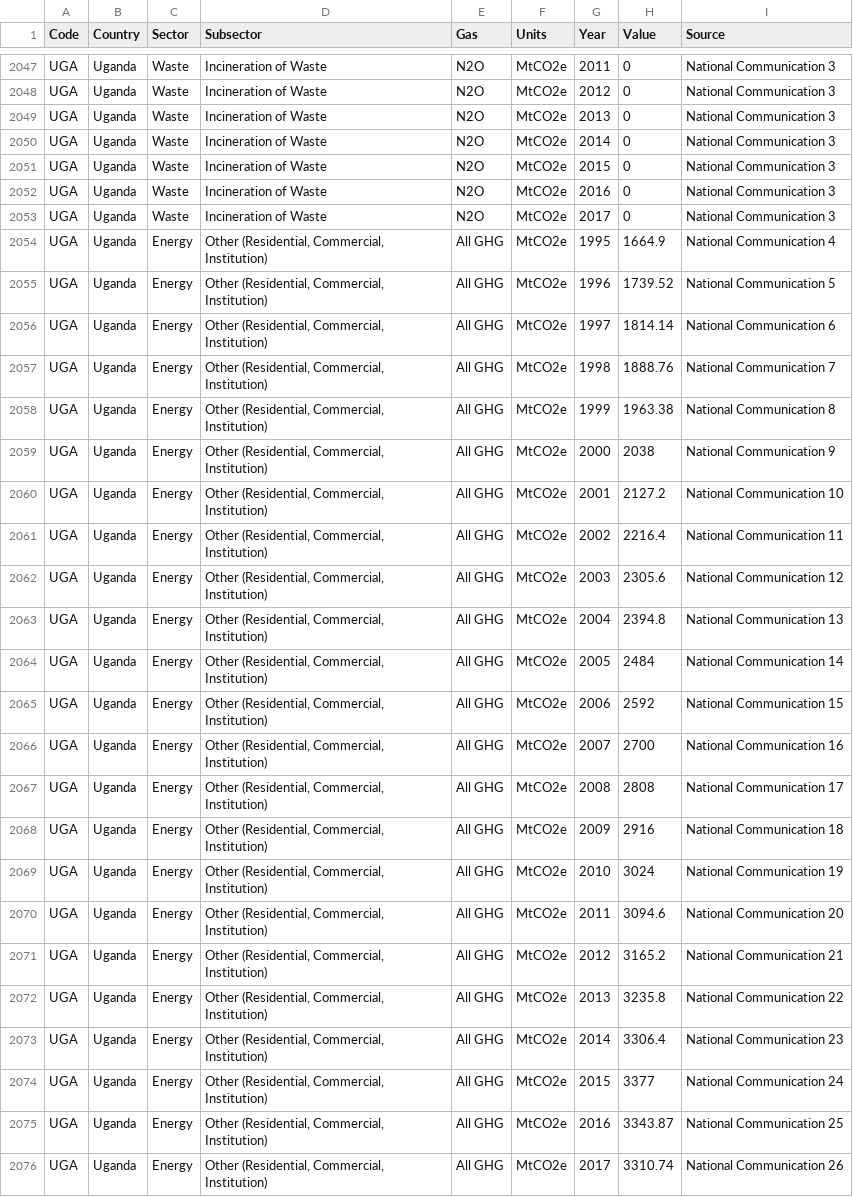
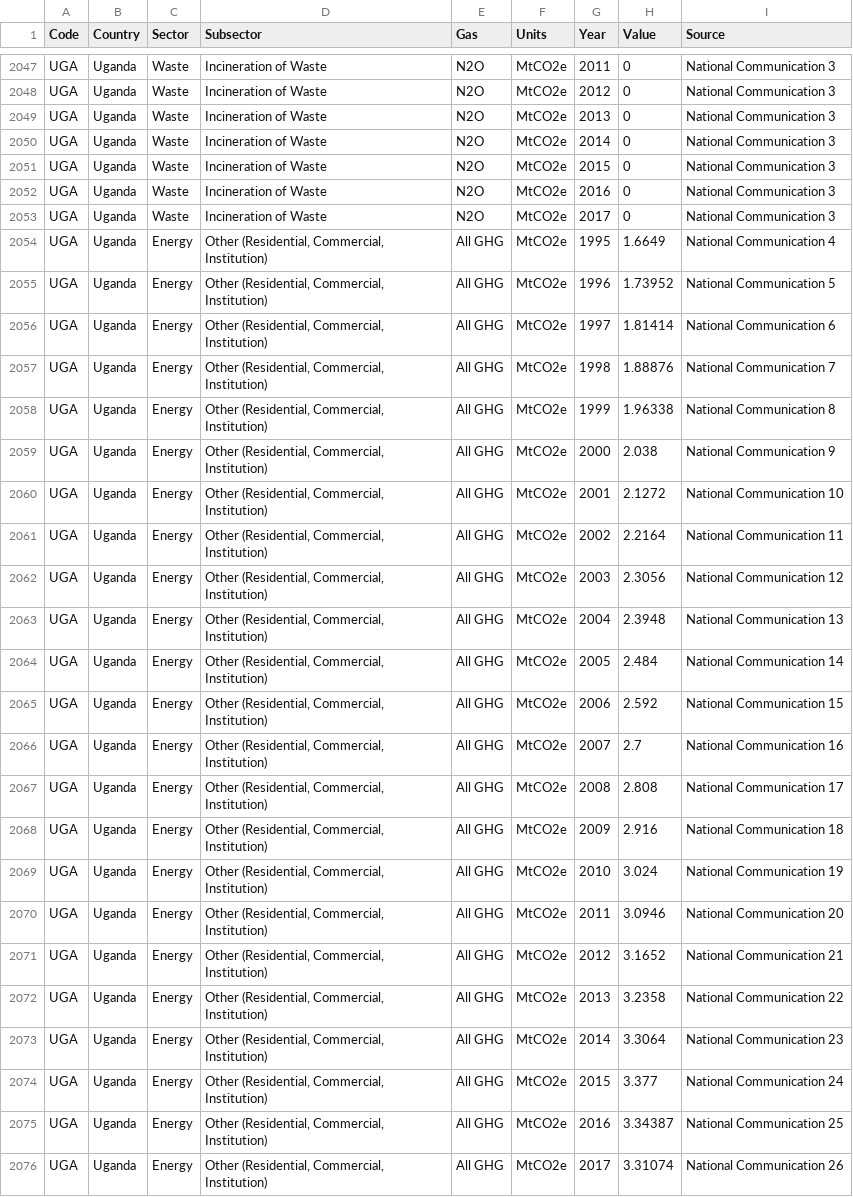
Before and after one commit to sisepuede-framework/ssp_uganda_data, a CSV file: ssp_modeling/output_postprocessing/data/emission_targets_uganda_ghg_inventory.csv, drawn as a sheet; only a part is shown, gaps mark what is left out; the diff covers the shown part only.

Commit message:
fixed issue with original data in SCOE

```diff
--- a/ssp_modeling/output_postprocessing/data/emission_targets_uganda_ghg_inventory.csv
+++ b/ssp_modeling/output_postprocessing/data/emission_targets_uganda_ghg_inventory.csv
@@ -2053,24 +2053,24 @@ UGA,Uganda,Waste,Incineration of Waste,N2O,MtCO2e,2016,0,National Communication
 UGA,Uganda,Waste,Incineration of Waste,N2O,MtCO2e,2017,0,National Communication 3
-UGA,Uganda,Energy,"Other (Residential, Commercial, Institution)",All GHG,MtCO2e,1995,1664.9,National Communication 4
-UGA,Uganda,Energy,"Other (Residential, Commercial, Institution)",All GHG,MtCO2e,1996,1739.52,National Communication 5
-UGA,Uganda,Energy,"Other (Residential, Commercial, Institution)",All GHG,MtCO2e,1997,1814.14,National Communication 6
-UGA,Uganda,Energy,"Other (Residential, Commercial, Institution)",All GHG,MtCO2e,1998,1888.76,National Communication 7
-UGA,Uganda,Energy,"Other (Residential, Commercial, Institution)",All GHG,MtCO2e,1999,1963.38,National Communication 8
-UGA,Uganda,Energy,"Other (Residential, Commercial, Institution)",All GHG,MtCO2e,2000,2038,National Communication 9
-UGA,Uganda,Energy,"Other (Residential, Commercial, Institution)",All GHG,MtCO2e,2001,2127.2,National Communication 10
-UGA,Uganda,Energy,"Other (Residential, Commercial, Institution)",All GHG,MtCO2e,2002,2216.4,National Communication 11
-UGA,Uganda,Energy,"Other (Residential, Commercial, Institution)",All GHG,MtCO2e,2003,2305.6,National Communication 12
-UGA,Uganda,Energy,"Other (Residential, Commercial, Institution)",All GHG,MtCO2e,2004,2394.8,National Communication 13
-UGA,Uganda,Energy,"Other (Residential, Commercial, Institution)",All GHG,MtCO2e,2005,2484,National Communication 14
-UGA,Uganda,Energy,"Other (Residential, Commercial, Institution)",All GHG,MtCO2e,2006,2592,National Communication 15
-UGA,Uganda,Energy,"Other (Residential, Commercial, Institution)",All GHG,MtCO2e,2007,2700,National Communication 16
-UGA,Uganda,Energy,"Other (Residential, Commercial, Institution)",All GHG,MtCO2e,2008,2808,National Communication 17
-UGA,Uganda,Energy,"Other (Residential, Commercial, Institution)",All GHG,MtCO2e,2009,2916,National Communication 18
-UGA,Uganda,Energy,"Other (Residential, Commercial, Institution)",All GHG,MtCO2e,2010,3024,National Communication 19
-UGA,Uganda,Energy,"Other (Residential, Commercial, Institution)",All GHG,MtCO2e,2011,3094.6,National Communication 20
-UGA,Uganda,Energy,"Other (Residential, Commercial, Institution)",All GHG,MtCO2e,2012,3165.2,National Communication 21
-UGA,Uganda,Energy,"Other (Residential, Commercial, Institution)",All GHG,MtCO2e,2013,3235.8,National Communication 22
-UGA,Uganda,Energy,"Other (Residential, Commercial, Institution)",All GHG,MtCO2e,2014,3306.4,National Communication 23
-UGA,Uganda,Energy,"Other (Residential, Commercial, Institution)",All GHG,MtCO2e,2015,3377,National Communication 24
-UGA,Uganda,Energy,"Other (Residential, Commercial, Institution)",All GHG,MtCO2e,2016,3343.87,National Communication 25
-UGA,Uganda,Energy,"Other (Residential, Commercial, Institution)",All GHG,MtCO2e,2017,3310.74,National Communication 26
+UGA,Uganda,Energy,"Other (Residential, Commercial, Institution)",All GHG,MtCO2e,1995,1.6649,National Communication 4
+UGA,Uganda,Energy,"Other (Residential, Commercial, Institution)",All GHG,MtCO2e,1996,1.73952,National Communication 5
+UGA,Uganda,Energy,"Other (Residential, Commercial, Institution)",All GHG,MtCO2e,1997,1.81414,National Communication 6
+UGA,Uganda,Energy,"Other (Residential, Commercial, Institution)",All GHG,MtCO2e,1998,1.88876,National Communication 7
+UGA,Uganda,Energy,"Other (Residential, Commercial, Institution)",All GHG,MtCO2e,1999,1.96338,National Communication 8
+UGA,Uganda,Energy,"Other (Residential, Commercial, Institution)",All GHG,MtCO2e,2000,2.038,National Communication 9
+UGA,Uganda,Energy,"Other (Residential, Commercial, Institution)",All GHG,MtCO2e,2001,2.1272,National Communication 10
+UGA,Uganda,Energy,"Other (Residential, Commercial, Institution)",All GHG,MtCO2e,2002,2.2164,National Communication 11
+UGA,Uganda,Energy,"Other (Residential, Commercial, Institution)",All GHG,MtCO2e,2003,2.3056,National Communication 12
+UGA,Uganda,Energy,"Other (Residential, Commercial, Institution)",All GHG,MtCO2e,2004,2.3948,National Communication 13
+UGA,Uganda,Energy,"Other (Residential, Commercial, Institution)",All GHG,MtCO2e,2005,2.484,National Communication 14
+UGA,Uganda,Energy,"Other (Residential, Commercial, Institution)",All GHG,MtCO2e,2006,2.592,National Communication 15
+UGA,Uganda,Energy,"Other (Residential, Commercial, Institution)",All GHG,MtCO2e,2007,2.7,National Communication 16
+UGA,Uganda,Energy,"Other (Residential, Commercial, Institution)",All GHG,MtCO2e,2008,2.808,National Communication 17
+UGA,Uganda,Energy,"Other (Residential, Commercial, Institution)",All GHG,MtCO2e,2009,2.916,National Communication 18
+UGA,Uganda,Energy,"Other (Residential, Commercial, Institution)",All GHG,MtCO2e,2010,3.024,National Communication 19
+UGA,Uganda,Energy,"Other (Residential, Commercial, Institution)",All GHG,MtCO2e,2011,3.0946,National Communication 20
+UGA,Uganda,Energy,"Other (Residential, Commercial, Institution)",All GHG,MtCO2e,2012,3.1652,National Communication 21
+UGA,Uganda,Energy,"Other (Residential, Commercial, Institution)",All GHG,MtCO2e,2013,3.2358,National Communication 22
+UGA,Uganda,Energy,"Other (Residential, Commercial, Institution)",All GHG,MtCO2e,2014,3.3064,National Communication 23
+UGA,Uganda,Energy,"Other (Residential, Commercial, Institution)",All GHG,MtCO2e,2015,3.377,National Communication 24
+UGA,Uganda,Energy,"Other (Residential, Commercial, Institution)",All GHG,MtCO2e,2016,3.34387,National Communication 25
+UGA,Uganda,Energy,"Other (Residential, Commercial, Institution)",All GHG,MtCO2e,2017,3.31074,National Communication 26
```
Also changed, not shown: 63 edited cells elsewhere in this file, ssp_modeling/output_postprocessing/data/emission_targets_uganda_ghg_inventory_biomass_adjusted.csv, 1 other file.
